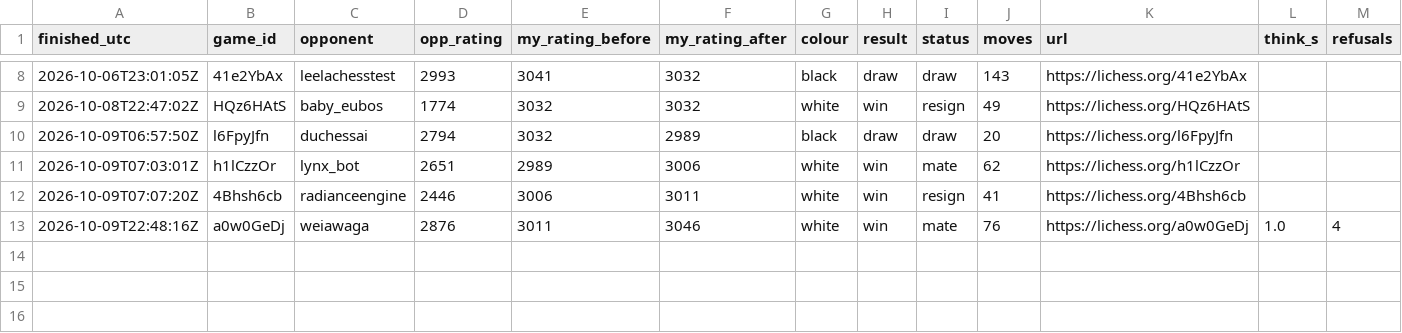
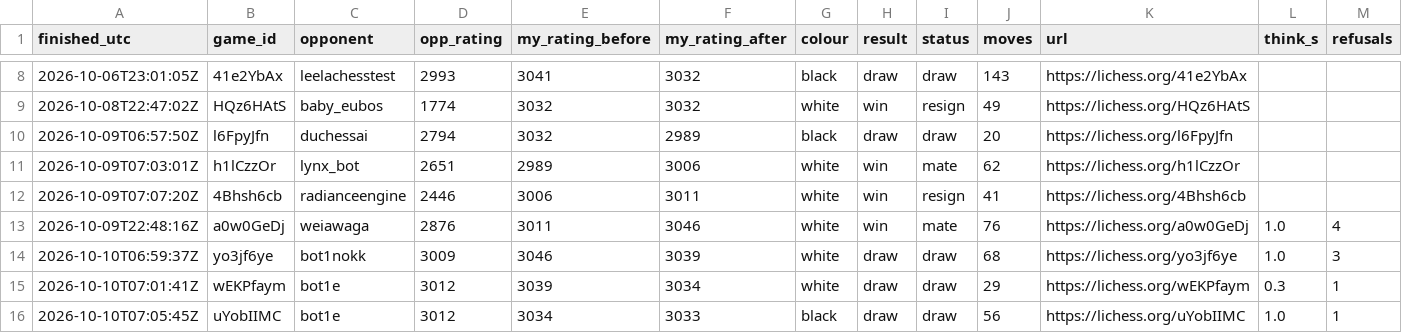
Before and after one commit to triton-xxix/proteus-lab, a CSV file: games/lichess/GAMES.csv, drawn as a sheet; only a part is shown, gaps mark what is left out; rows hold the shown columns only; the diff names each change by its address in the sheet, - before the commit and + after, or states it on an @@ line.

```diff
--- a/games/lichess/GAMES.csv
+++ b/games/lichess/GAMES.csv
+row 14: 2026-10-10T06:59:37Z | yo3jf6ye | bot1nokk | 3009 | 3046 | 3039 | white | draw | draw | 68 | https://lichess.org/yo3jf6ye | 1.0 | 3
+row 15: 2026-10-10T07:01:41Z | wEKPfaym | bot1e | 3012 | 3039 | 3034 | white | draw | draw | 29 | https://lichess.org/wEKPfaym | 0.3 | 1
+row 16: 2026-10-10T07:05:45Z | uYobIIMC | bot1e | 3012 | 3034 | 3033 | black | draw | draw | 56 | https://lichess.org/uYobIIMC | 1.0 | 1
```
Also changed, not shown: games/lichess/CHALLENGES.csv, 4 other files.
